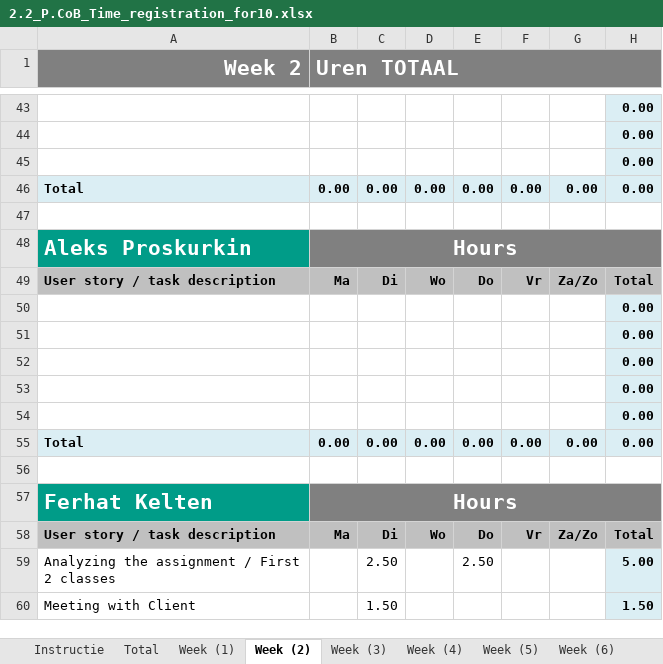
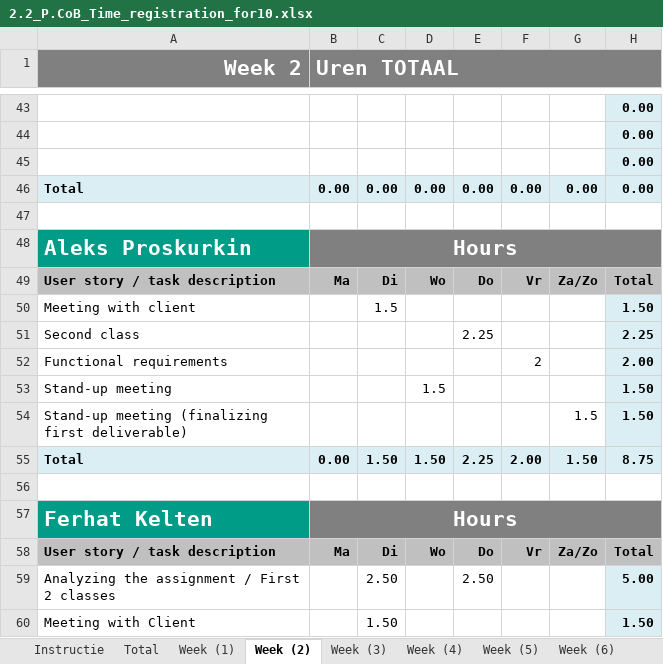
Before and after one commit to ViktorGox/ProjectClientOnBoardGitProject, an Excel workbook: 2.2_P.CoB_Time_registration_for10.xlsx, sheet Week (2), drawn as a sheet; only a part is shown, gaps mark what is left out; values as stored, in another font and other column widths than the file's, no borders; removed rows and columns are numbered as before the commit, all else as after; the diff names each change by its address in the sheet, - before the commit and + after, or states it on an @@ line.

Commit message:
Hour registration

```diff
--- a/2.2_P.CoB_Time_registration_for10.xlsx (sheet Week (2))
+++ b/2.2_P.CoB_Time_registration_for10.xlsx (sheet Week (2))
-row 50:  |  |  |  |  |  |  | 0.00
-row 51:  |  |  |  |  |  |  | 0.00
-row 52:  |  |  |  |  |  |  | 0.00
-row 53:  |  |  |  |  |  |  | 0.00
-row 54:  |  |  |  |  |  |  | 0.00
-row 55: Total | 0.00 | 0.00 | 0.00 | 0.00 | 0.00 | 0.00 | 0.00
+row 50: Meeting with client |  | 1.5 |  |  |  |  | 1.50
+row 51: Second class |  |  |  | 2.25 |  |  | 2.25
+row 52: Functional requirements |  |  |  |  | 2 |  | 2.00
+row 53: Stand-up meeting |  |  | 1.5 |  |  |  | 1.50
+row 54: Stand-up meeting (finalizing first deliverable) |  |  |  |  |  | 1.5 | 1.50
+row 55: Total | 0.00 | 1.50 | 1.50 | 2.25 | 2.00 | 1.50 | 8.75
```
Also changed, not shown: sheet Total, charts or pictures.
